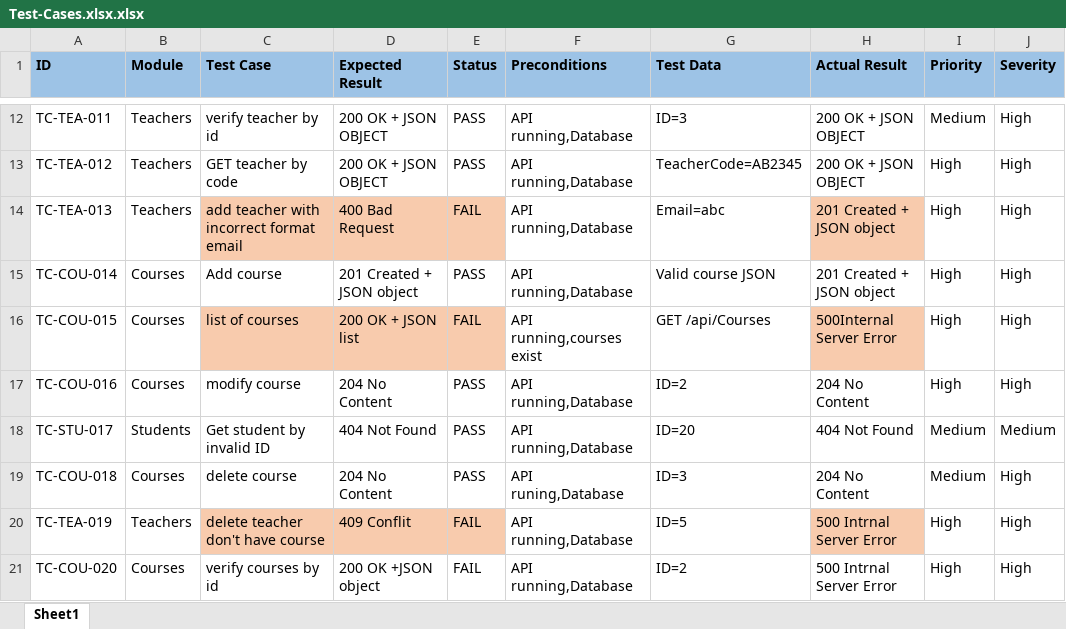
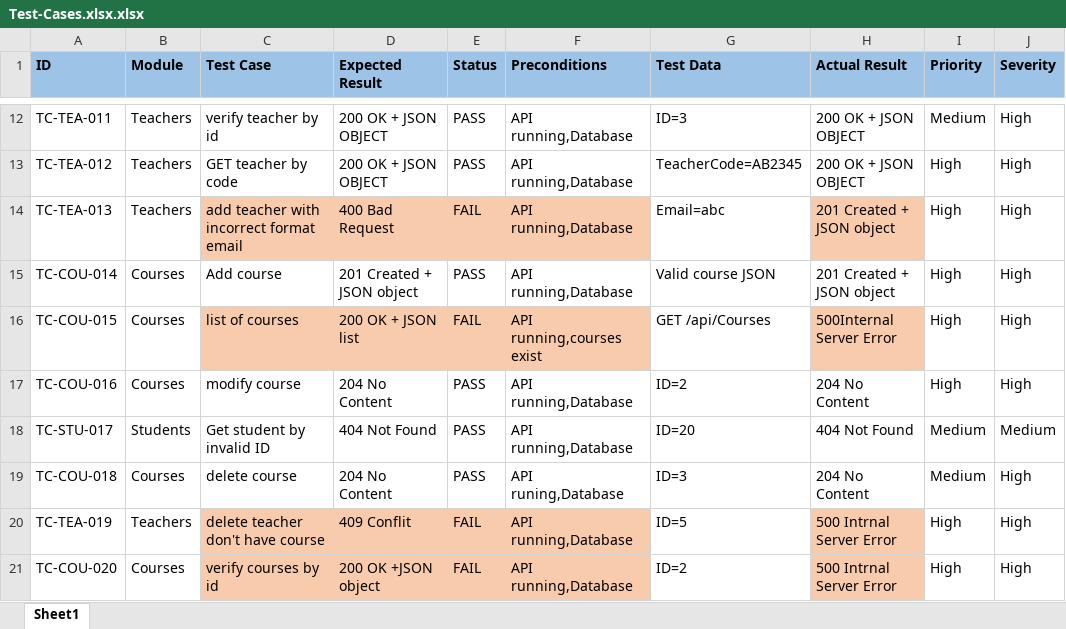
Before and after one commit to fa123-12/StudentManagement.API, an Excel workbook: QA/Test-Cases.xlsx.xlsx, sheet Sheet1, drawn as a sheet; only a part is shown, gaps mark what is left out; values as stored, in another font and other column widths than the file's, no borders; the diff names each change by its address in the sheet, - before the commit and + after, or states it on an @@ line.

```diff
--- a/QA/Test-Cases.xlsx.xlsx (sheet Sheet1)
+++ b/QA/Test-Cases.xlsx.xlsx (sheet Sheet1)
-F14 fill: none
+F14 fill: #F8CBAD
-F16 fill: none
+F16 fill: #F8CBAD
-F20 fill: none
+F20 fill: #F8CBAD
-C21:F21 fill: none
+C21:F21 fill: #F8CBAD
-H21 fill: none
+H21 fill: #F8CBAD
```
Also changed, not shown: 1 other file.
